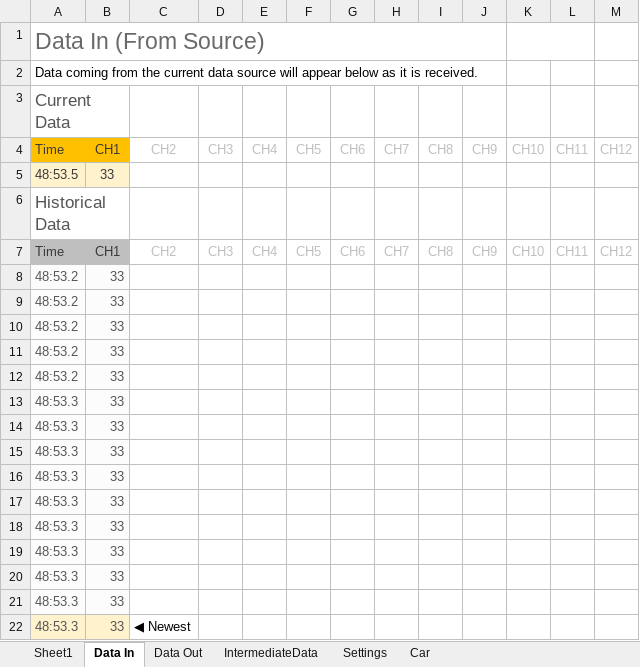
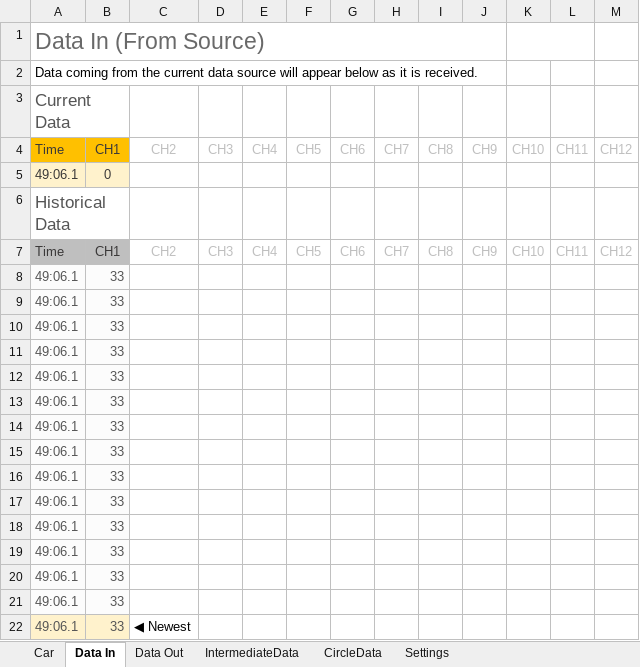
Before and after one commit to JarahSi/Hackathon2018-Sound, an Excel workbook: Hackathon.xlsx, sheet Data In, drawn as a sheet; values as stored, in another font and other column widths than the file's, no borders; removed rows and columns are numbered as before the commit, all else as after; the diff names each change by its address in the sheet, - before the commit and + after, or states it on an @@ line.

```diff
--- a/Hackathon.xlsx (sheet Data In)
+++ b/Hackathon.xlsx (sheet Data In)
-sheet tab: Sheet1
+sheet tab: CircleData
@@ sheet tab order changed: Car | Data In | Data Out | IntermediateData | CircleData | Settings @@
-row 5: 48:53.5 | 33
+row 5: 49:06.1 | 0
-A8:A12 (Data In (From Source)): 48:53.2
+A8:A12 (Data In (From Source)): 49:06.1
-A13:A22 (Data In (From Source)): 48:53.3
+A13:A22 (Data In (From Source)): 49:06.1
```
Also changed, not shown: sheet Car, sheet IntermediateData, charts or pictures.
